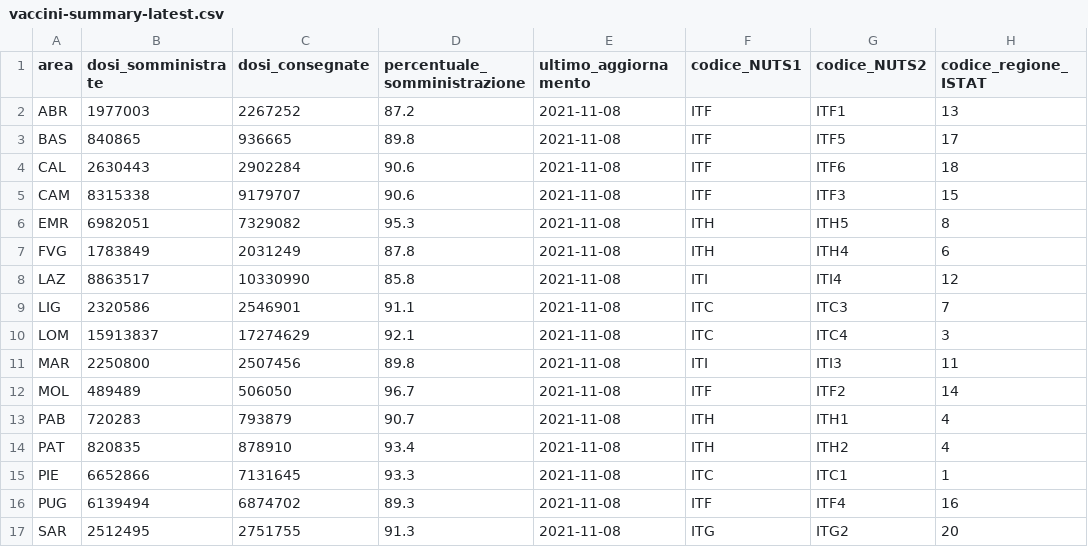
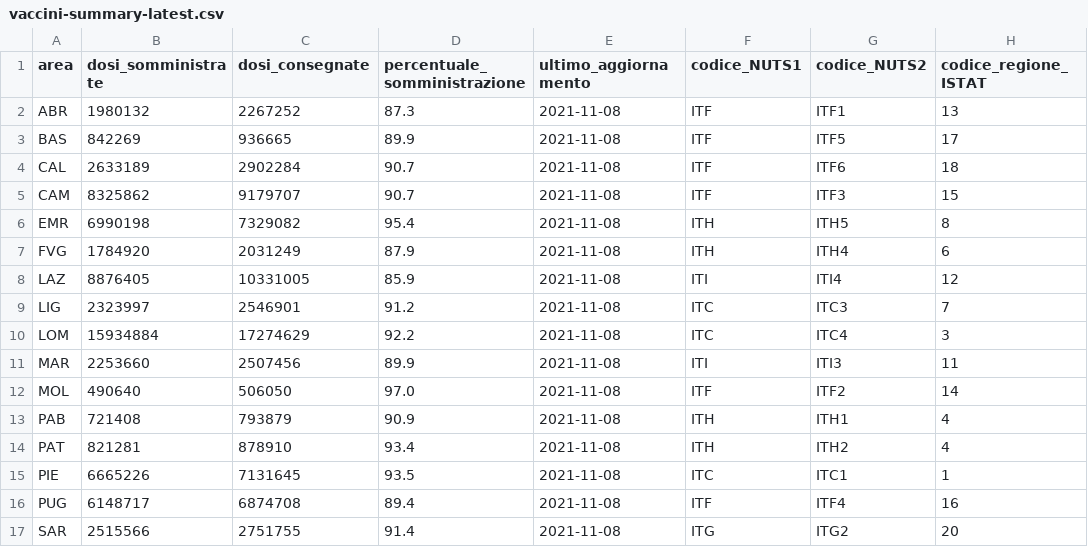
Before and after one commit to italia/covid19-opendata-vaccini, a CSV file: dati/vaccini-summary-latest.csv, drawn as a sheet; only a part is shown; the diff covers the shown part only; the diff names each change by its address in the sheet, - before the commit and + after, or states it on an @@ line.

```diff
--- a/dati/vaccini-summary-latest.csv
+++ b/dati/vaccini-summary-latest.csv
-B2 (dosi_somministrate): 1977003
+B2 (dosi_somministrate): 1980132
-D2 (percentuale_somministrazione): 87.2
+D2 (percentuale_somministrazione): 87.3
-B3 (dosi_somministrate): 840865
+B3 (dosi_somministrate): 842269
-D3 (percentuale_somministrazione): 89.8
+D3 (percentuale_somministrazione): 89.9
-B4 (dosi_somministrate): 2630443
+B4 (dosi_somministrate): 2633189
-D4:D5 (percentuale_somministrazione): 90.6
+D4:D5 (percentuale_somministrazione): 90.7
-B5 (dosi_somministrate): 8315338
+B5 (dosi_somministrate): 8325862
-B6 (dosi_somministrate): 6982051
+B6 (dosi_somministrate): 6990198
-D6 (percentuale_somministrazione): 95.3
+D6 (percentuale_somministrazione): 95.4
-B7 (dosi_somministrate): 1783849
+B7 (dosi_somministrate): 1784920
-D7 (percentuale_somministrazione): 87.8
+D7 (percentuale_somministrazione): 87.9
-B8 (dosi_somministrate): 8863517
+B8 (dosi_somministrate): 8876405
-C8 (dosi_consegnate): 10330990
+C8 (dosi_consegnate): 10331005
-D8 (percentuale_somministrazione): 85.8
+D8 (percentuale_somministrazione): 85.9
-B9 (dosi_somministrate): 2320586
+B9 (dosi_somministrate): 2323997
-D9 (percentuale_somministrazione): 91.1
+D9 (percentuale_somministrazione): 91.2
-B10 (dosi_somministrate): 15913837
+B10 (dosi_somministrate): 15934884
-D10 (percentuale_somministrazione): 92.1
+D10 (percentuale_somministrazione): 92.2
-B11 (dosi_somministrate): 2250800
+B11 (dosi_somministrate): 2253660
-D11 (percentuale_somministrazione): 89.8
+D11 (percentuale_somministrazione): 89.9
-B12 (dosi_somministrate): 489489
+B12 (dosi_somministrate): 490640
-D12 (percentuale_somministrazione): 96.7
+D12 (percentuale_somministrazione): 97.0
-B13 (dosi_somministrate): 720283
+B13 (dosi_somministrate): 721408
-D13 (percentuale_somministrazione): 90.7
+D13 (percentuale_somministrazione): 90.9
-B14 (dosi_somministrate): 820835
+B14 (dosi_somministrate): 821281
-B15 (dosi_somministrate): 6652866
+B15 (dosi_somministrate): 6665226
-D15 (percentuale_somministrazione): 93.3
+D15 (percentuale_somministrazione): 93.5
-B16 (dosi_somministrate): 6139494
+B16 (dosi_somministrate): 6148717
-C16 (dosi_consegnate): 6874702
+C16 (dosi_consegnate): 6874708
-D16 (percentuale_somministrazione): 89.3
+D16 (percentuale_somministrazione): 89.4
-B17 (dosi_somministrate): 2512495
+B17 (dosi_somministrate): 2515566
-D17 (percentuale_somministrazione): 91.3
+D17 (percentuale_somministrazione): 91.4
```
Also changed, not shown: 10 edited cells elsewhere in this file, dati/anagrafica-vaccini-summary-latest.csv, dati/consegne-vaccini-latest.csv, 7 other files.
